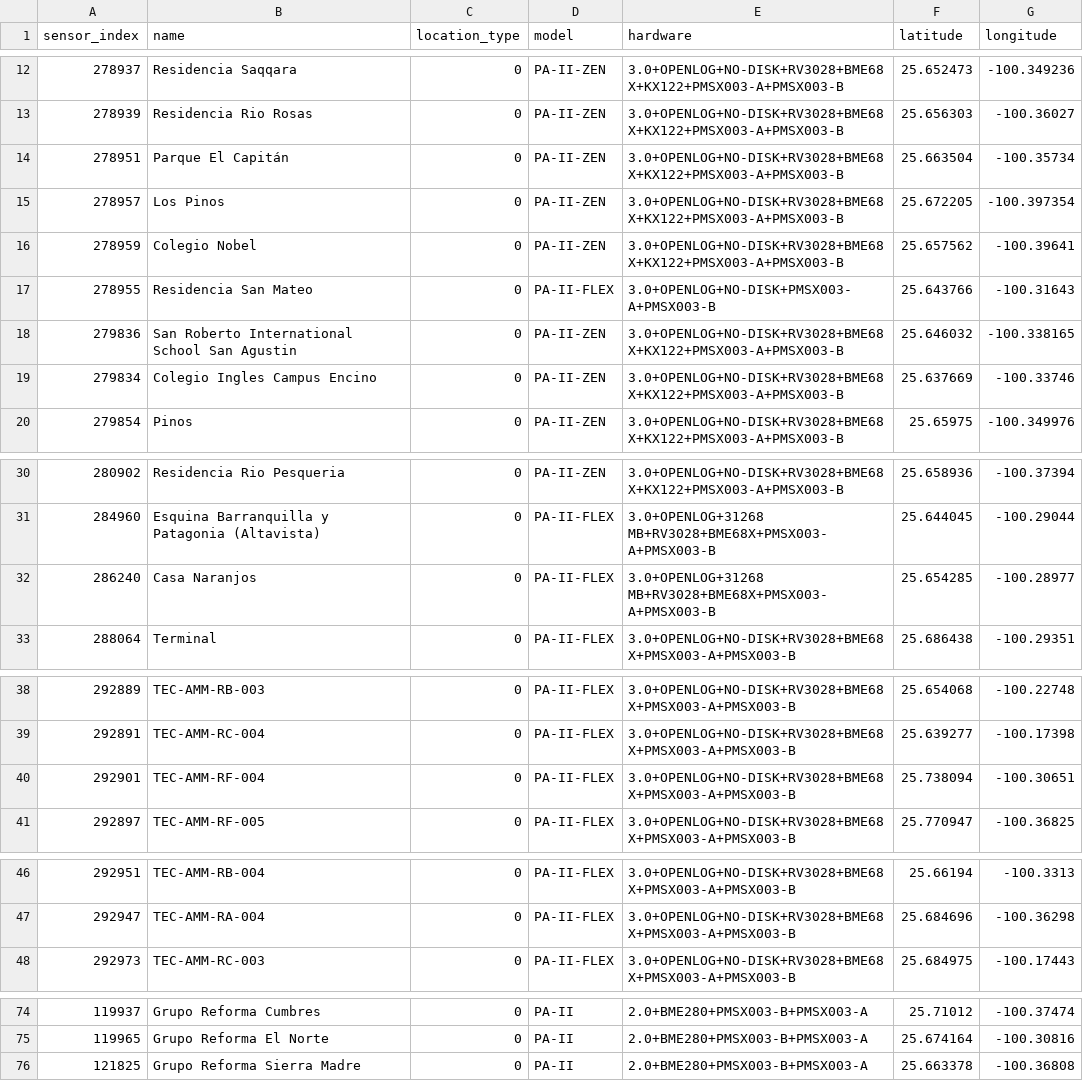
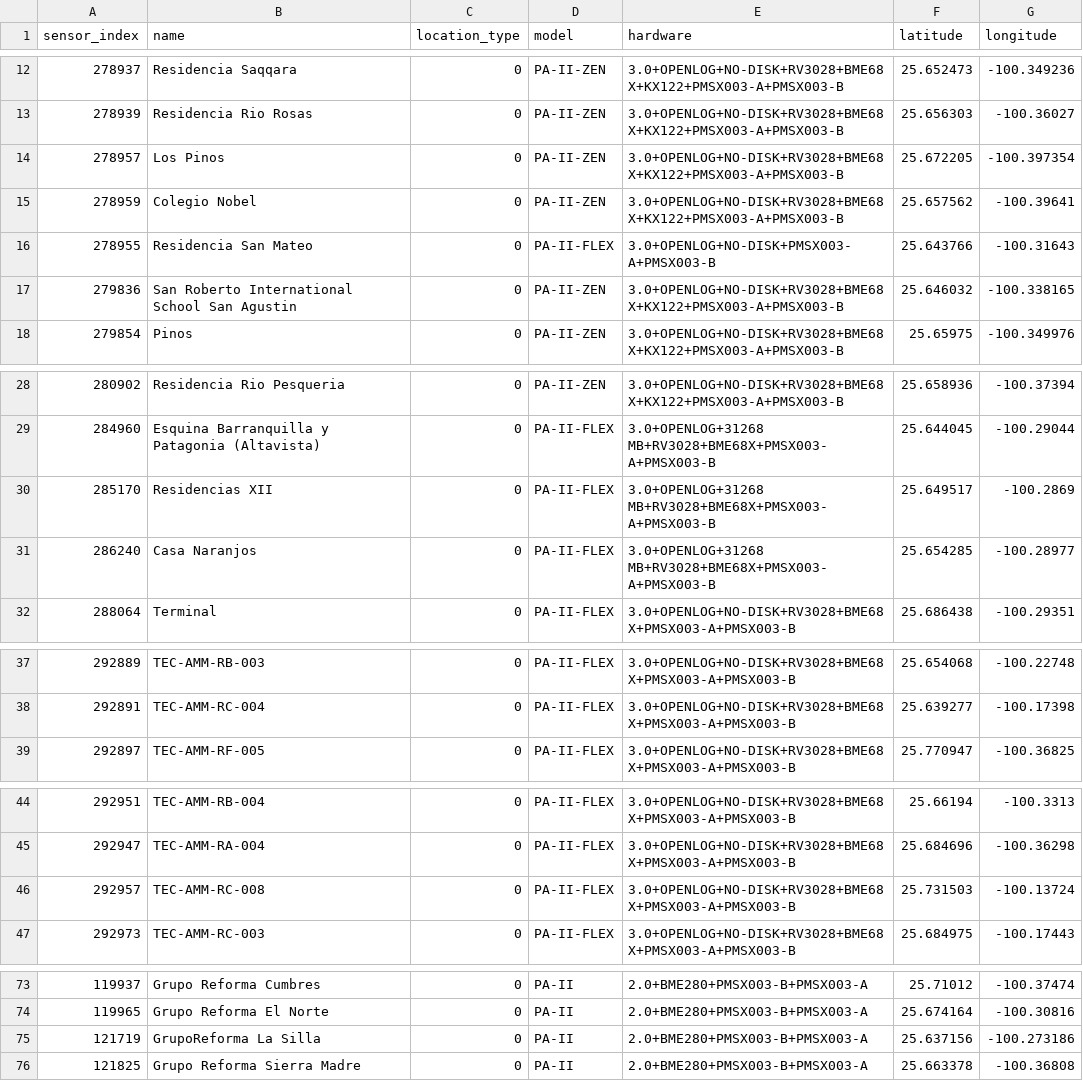
Before and after one commit to vasquez-roberto/air-quality, a CSV file: sensores_detectados.csv, drawn as a sheet; only a part is shown, gaps mark what is left out; removed rows and columns are numbered as before the commit, all else as after; the diff names each change by its address in the sheet, - before the commit and + after, or states it on an @@ line.

```diff
--- a/sensores_detectados.csv
+++ b/sensores_detectados.csv
-row 14: 278951 | Parque El Capitán | 0 | PA-II-ZEN | 3.0+OPENLOG+NO-DISK+RV3028+BME68X+KX122+PMSX003-A+PMSX003-B | 25.663504 | -100.35734
-row 19: 279834 | Colegio Ingles Campus Encino | 0 | PA-II-ZEN | 3.0+OPENLOG+NO-DISK+RV3028+BME68X+KX122+PMSX003-A+PMSX003-B | 25.637669 | -100.33746
+row 30: 285170 | Residencias XII | 0 | PA-II-FLEX | 3.0+OPENLOG+31268 MB+RV3028+BME68X+PMSX003-A+PMSX003-B | 25.649517 | -100.2869
-row 40: 292901 | TEC-AMM-RF-004 | 0 | PA-II-FLEX | 3.0+OPENLOG+NO-DISK+RV3028+BME68X+PMSX003-A+PMSX003-B | 25.738094 | -100.30651
+row 46: 292957 | TEC-AMM-RC-008 | 0 | PA-II-FLEX | 3.0+OPENLOG+NO-DISK+RV3028+BME68X+PMSX003-A+PMSX003-B | 25.731503 | -100.13724
+row 75: 121719 | GrupoReforma La Silla | 0 | PA-II | 2.0+BME280+PMSX003-B+PMSX003-A | 25.637156 | -100.273186
```
Also changed, not shown: 7 other files.
